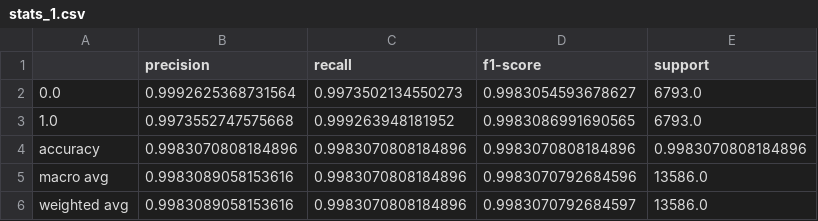
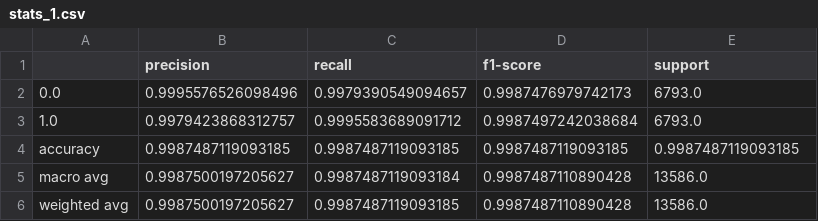
Before and after one commit to Montimage/acas, a CSV file: server/models/stats_1.csv, drawn as a sheet.

Commit message:
Path bug fixed + added model trained

```diff
--- a/server/models/stats_1.csv
+++ b/server/models/stats_1.csv
@@ -1,6 +1,6 @@
 ,precision,recall,f1-score,support
-0.0,0.9992625368731564,0.9973502134550273,0.9983054593678627,6793.0
-1.0,0.9973552747575668,0.999263948181952,0.9983086991690565,6793.0
-accuracy,0.9983070808184896,0.9983070808184896,0.9983070808184896,0.9983070808184896
-macro avg,0.9983089058153616,0.9983070808184896,0.9983070792684596,13586.0
-weighted avg,0.9983089058153616,0.9983070808184896,0.9983070792684597,13586.0
+0.0,0.9995576526098496,0.9979390549094657,0.9987476979742173,6793.0
+1.0,0.9979423868312757,0.9995583689091712,0.9987497242038684,6793.0
+accuracy,0.9987487119093185,0.9987487119093185,0.9987487119093185,0.9987487119093185
+macro avg,0.9987500197205627,0.9987487119093184,0.9987487110890428,13586.0
+weighted avg,0.9987500197205627,0.9987487119093185,0.9987487110890428,13586.0
```
Also changed, not shown: 21 other files.
